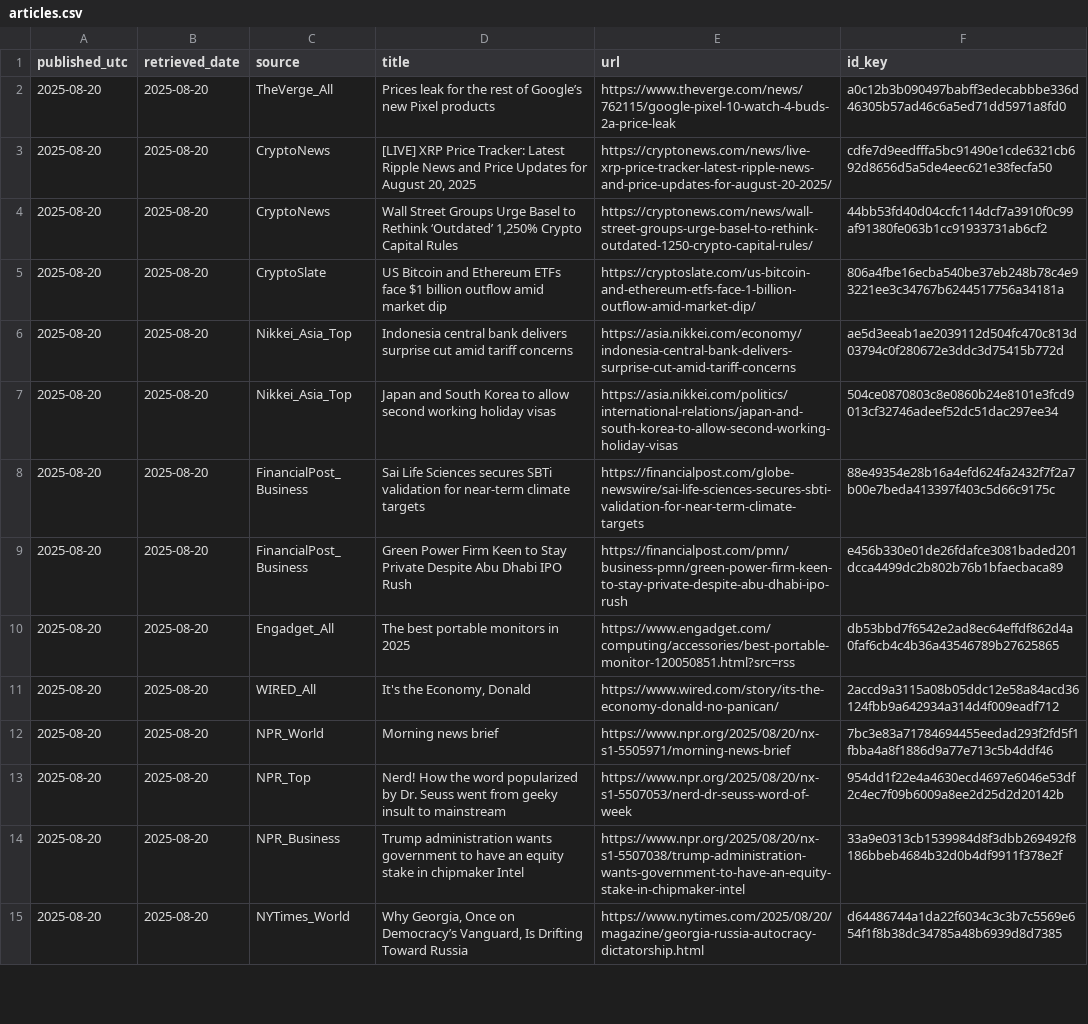
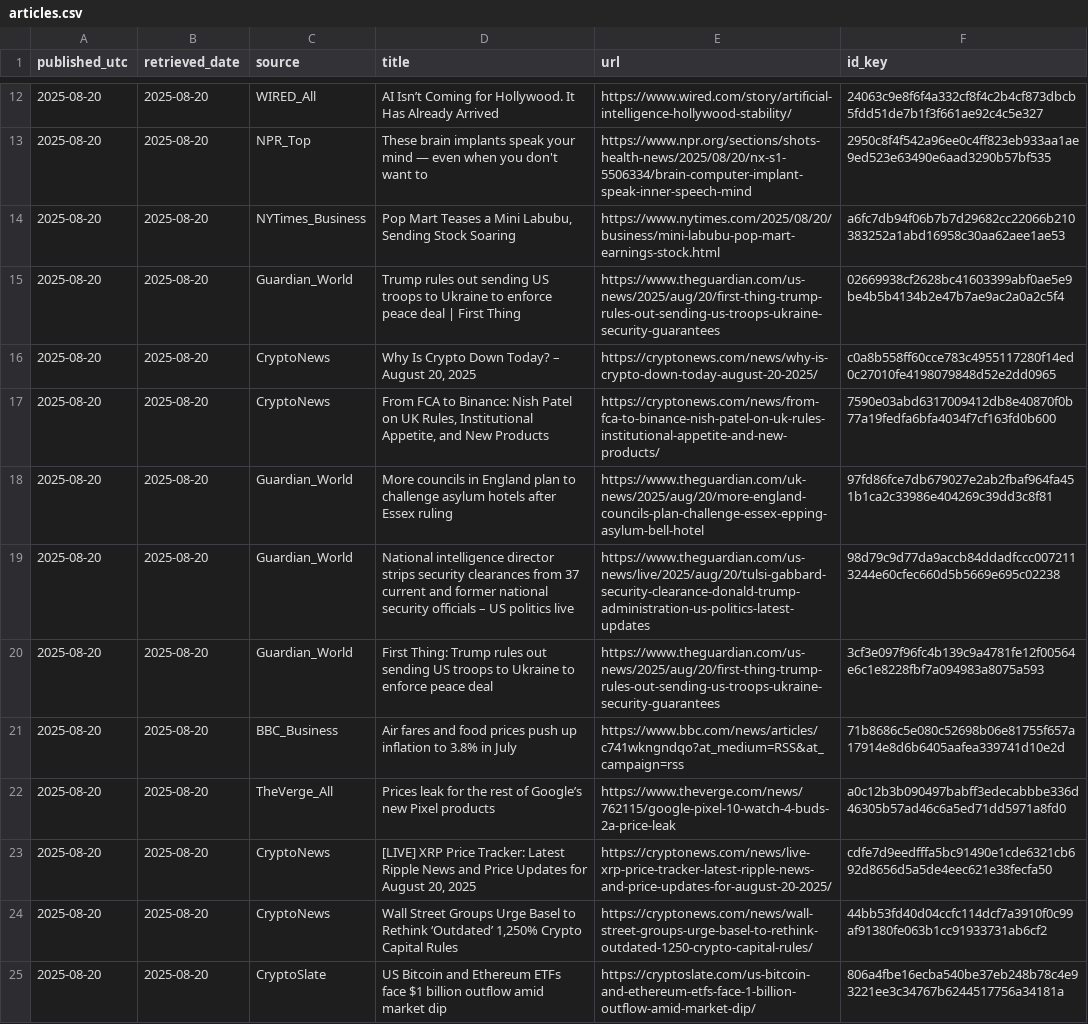
Before and after one commit to O0111lqczeadxws/rss-scanner, a CSV file: docs/articles.csv, drawn as a sheet; only a part is shown, gaps mark what is left out; the shorter side is filled out with more unchanged rows; the diff covers the shown part only.

```diff
--- a/docs/articles.csv
+++ b/docs/articles.csv
@@ -2 +12,11 @@
+"2025-08-20","2025-08-20","WIRED_All","AI Isn’t Coming for Hollywood. It Has Already Arrived","https://www.wired.com/story/artificial-intelligence-hollywood-stability/","24063c9e8f6f4a332cf8f4c2b4cf873dbcb5fdd51de7b1f3f661ae92c4c5e327"
+"2025-08-20","2025-08-20","NPR_Top","These brain implants speak your mind — even when you don't want to","https://www.npr.org/sections/shots-health-news/2025/08/20/nx-s1-5506334/brain-computer-implant-speak-inner-speech-mind","2950c8f4f542a96ee0c4ff823eb933aa1ae9ed523e63490e6aad3290b57bf535"
+"2025-08-20","2025-08-20","NYTimes_Business","Pop Mart Teases a Mini Labubu, Sending Stock Soaring","https://www.nytimes.com/2025/08/20/business/mini-labubu-pop-mart-earnings-stock.html","a6fc7db94f06b7b7d29682cc22066b210383252a1abd16958c30aa62aee1ae53"
+"2025-08-20","2025-08-20","Guardian_World","Trump rules out sending US troops to Ukraine to enforce peace deal | First Thing","https://www.theguardian.com/us-news/2025/aug/20/first-thing-trump-rules-out-sending-us-troops-ukraine-security-guarantees","02669938cf2628bc41603399abf0ae5e9be4b5b4134b2e47b7ae9ac2a0a2c5f4"
+"2025-08-20","2025-08-20","CryptoNews","Why Is Crypto Down Today? – August 20, 2025","https://cryptonews.com/news/why-is-crypto-down-today-august-20-2025/","c0a8b558ff60cce783c4955117280f14ed0c27010fe4198079848d52e2dd0965"
+"2025-08-20","2025-08-20","CryptoNews","From FCA to Binance: Nish Patel on UK Rules, Institutional Appetite, and New Products","https://cryptonews.com/news/from-fca-to-binance-nish-patel-on-uk-rules-institutional-appetite-and-new-products/","7590e03abd6317009412db8e40870f0b77a19fedfa6bfa4034f7cf163fd0b600"
+"2025-08-20","2025-08-20","Guardian_World","More councils in England plan to challenge asylum hotels after Essex ruling","https://www.theguardian.com/uk-news/2025/aug/20/more-england-councils-plan-challenge-essex-epping-asylum-bell-hotel","97fd86fce7db679027e2ab2fbaf964fa451b1ca2c33986e404269c39dd3c8f81"
+"2025-08-20","2025-08-20","Guardian_World","National intelligence director strips security clearances from 37 current and former national security officials – US politics live","https://www.theguardian.com/us-news/live/2025/aug/20/tulsi-gabbard-security-clearance-donald-trump-administration-us-politics-latest-updates","98d79c9d77da9accb84ddadfccc0072113244e60cfec660d5b5669e695c02238"
+"2025-08-20","2025-08-20","Guardian_World","First Thing: Trump rules out sending US troops to Ukraine to enforce peace deal","https://www.theguardian.com/us-news/2025/aug/20/first-thing-trump-rules-out-sending-us-troops-ukraine-security-guarantees","3cf3e097f96fc4b139c9a4781fe12f00564e6c1e8228fbf7a094983a8075a593"
+"2025-08-20","2025-08-20","BBC_Business","Air fares and food prices push up inflation to 3.8% in July","https://www.bbc.com/news/articles/c741wkngndqo?at_medium=RSS&at_campaign=rss","71b8686c5e080c52698b06e81755f657a17914e8d6b6405aafea339741d10e2d"
 "2025-08-20","2025-08-20","TheVerge_All","Prices leak for the rest of Google’s new Pixel products","https://www.theverge.com/news/762115/google-pixel-10-watch-4-buds-2a-price-leak","a0c12b3b090497babff3edecabbbe336d46305b57ad46c6a5ed71dd5971a8fd0"
```
Also changed, not shown: 10 added rows elsewhere in this file, 5 other files.
